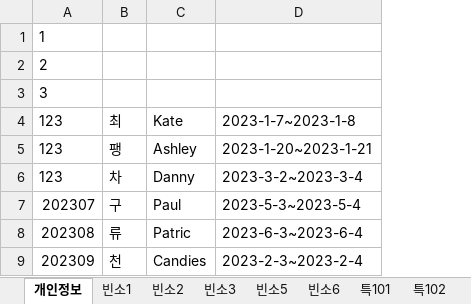
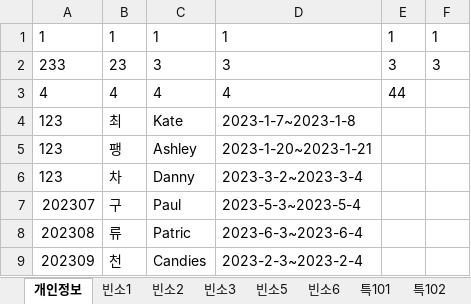
Before and after one commit to bladnoch/KY_Project2.0, an Excel workbook: xl/personal.xlsx, sheet 개인정보, drawn as a sheet; values as stored, in another font and other column widths than the file's, no borders; removed rows and columns are numbered as before the commit, all else as after; the diff names each change by its address in the sheet, - before the commit and + after, or states it on an @@ line.

```diff
--- a/xl/personal.xlsx (sheet 개인정보)
+++ b/xl/personal.xlsx (sheet 개인정보)
+column E, empty
+column F, empty
-row 1: 1
-row 2: 2
-row 3: 3
+row 1: 1 | 1 | 1 | 1 | 1 | 1
+row 2: 233 | 23 | 3 | 3 | 3 | 3
+row 3: 4 | 4 | 4 | 4 | 44
```
Also changed, not shown: xl/전체물품리스트_세트저장용.xlsx, 2 other files.
